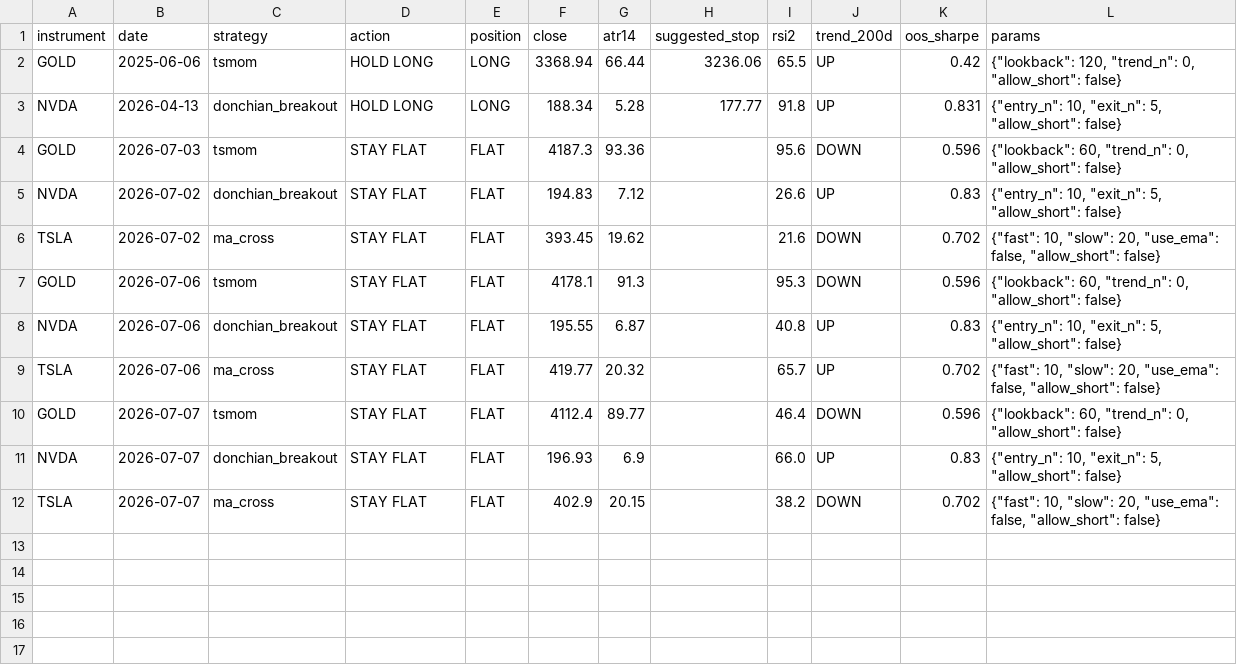
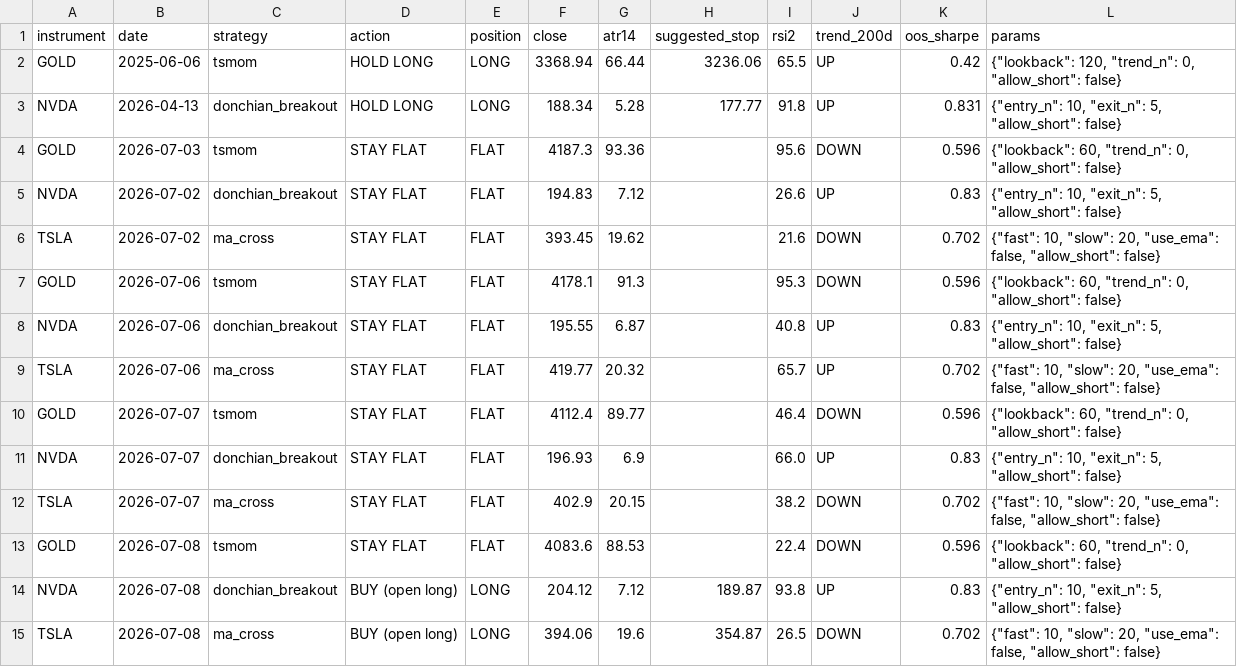
Before and after one commit to LynchDyl/Trading-, a CSV file: signals/history.csv, drawn as a sheet.

```diff
--- a/signals/history.csv
+++ b/signals/history.csv
@@ -12 +12,4 @@ NVDA,2026-07-07,donchian_breakout,STAY FLAT,FLAT,196.93,6.9,,66.0,UP,0.83,"{""en
 TSLA,2026-07-07,ma_cross,STAY FLAT,FLAT,402.9,20.15,,38.2,DOWN,0.702,"{""fast"": 10, ""slow"": 20, ""use_ema"": false, ""allow_short"": false}"
+GOLD,2026-07-08,tsmom,STAY FLAT,FLAT,4083.6,88.53,,22.4,DOWN,0.596,"{""lookback"": 60, ""trend_n"": 0, ""allow_short"": false}"
+NVDA,2026-07-08,donchian_breakout,BUY (open long),LONG,204.12,7.12,189.87,93.8,UP,0.83,"{""entry_n"": 10, ""exit_n"": 5, ""allow_short"": false}"
+TSLA,2026-07-08,ma_cross,BUY (open long),LONG,394.06,19.6,354.87,26.5,DOWN,0.702,"{""fast"": 10, ""slow"": 20, ""use_ema"": false, ""allow_short"": false}"
```
Also changed, not shown: data/BTC.csv, data/EFA.csv, 19 other files.
